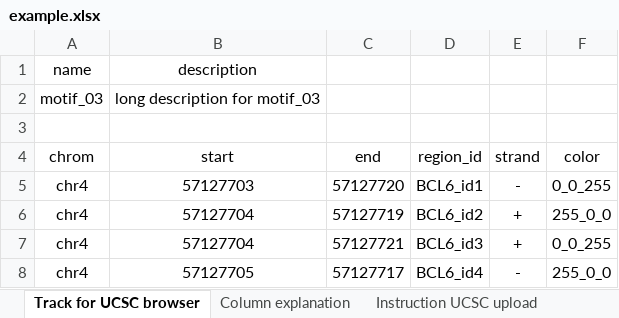
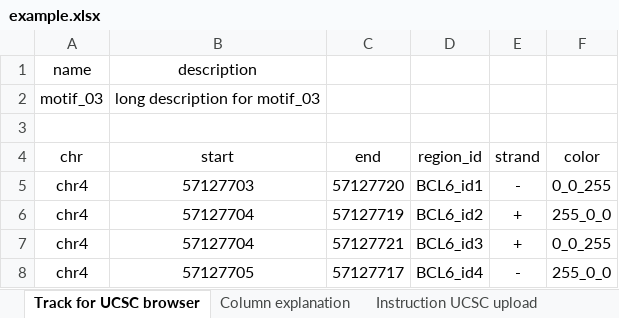
Before and after one commit to mpyatkov/xlsx2track, an Excel workbook: www/example.xlsx, sheet Track for UCSC browser, drawn as a sheet; values as stored, in another font and other column widths than the file's, no borders; the diff names each change by its address in the sheet, - before the commit and + after, or states it on an @@ line.

Commit message:
chrom -> chr

```diff
--- a/www/example.xlsx (sheet Track for UCSC browser)
+++ b/www/example.xlsx (sheet Track for UCSC browser)
-A4: chrom
+A4: chr
```
Also changed, not shown: charts or pictures, 1 other file.
